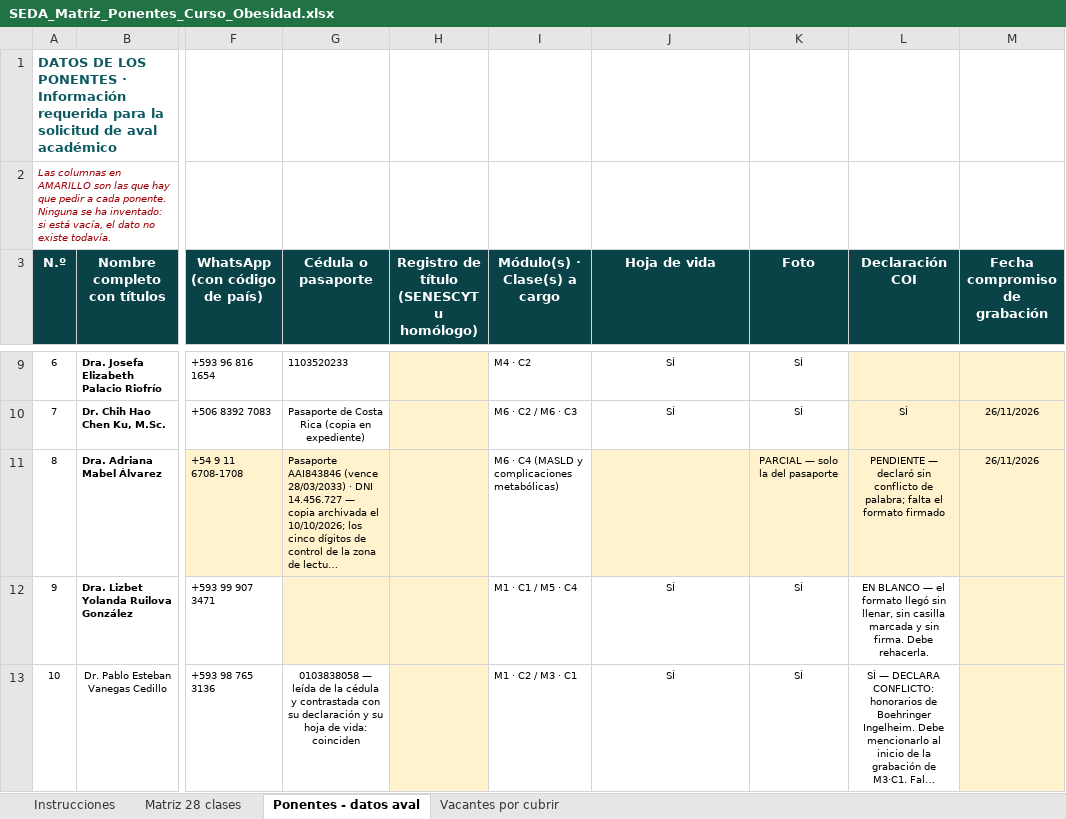
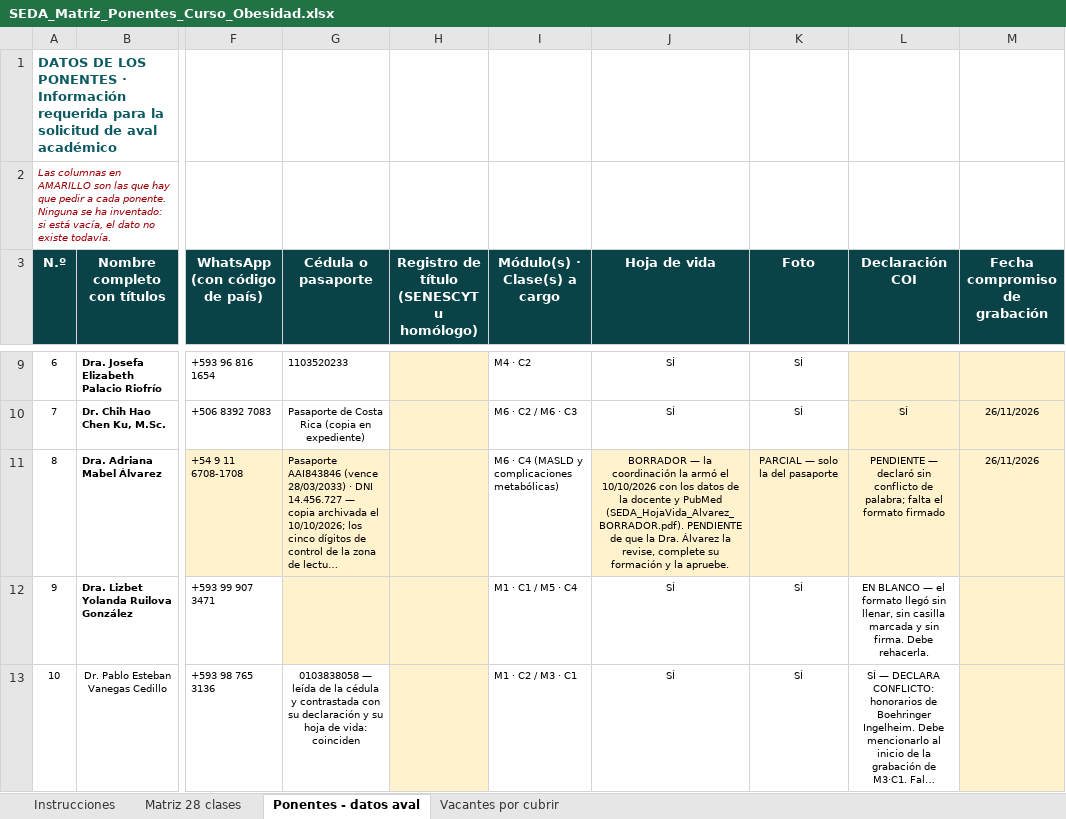
Before and after one commit to Dra-Omidres/Academic-, an Excel workbook: curso-obesidad-seda/SEDA_Matriz_Ponentes_Curso_Obesidad.xlsx, sheet Ponentes - datos aval, drawn as a sheet; only a part is shown, gaps mark what is left out; long unchanged cells end in …; values as stored, in another font and other column widths than the file's, no borders; the diff names each change by its address in the sheet, - before the commit and + after, or states it on an @@ line.

```diff
--- a/curso-obesidad-seda/SEDA_Matriz_Ponentes_Curso_Obesidad.xlsx (sheet Ponentes - datos aval)
+++ b/curso-obesidad-seda/SEDA_Matriz_Ponentes_Curso_Obesidad.xlsx (sheet Ponentes - datos aval)
-J11 (Hoja de vida): (empty)
+J11 (Hoja de vida): BORRADOR — la coordinación la armó el 10/10/2026 con los datos de la docente y PubMed (SEDA_HojaVida_Alvarez_BORRADOR.pdf). PENDIENTE de que la Dra. Álvarez la revise, complete su formación y la apruebe.
```
Also changed, not shown: 3 other files.
